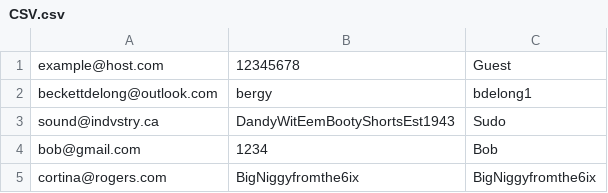
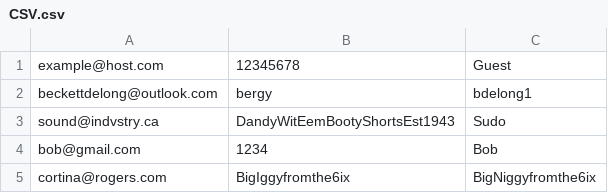
Before and after one commit to INDVSTRYcode/INDVSTRYsound, a CSV file: CSV.csv, drawn as a sheet.

Commit message:
Update CSV.csv

```diff
--- a/CSV.csv
+++ b/CSV.csv
@@ -4,2 +4,2 @@
 "bob@gmail.com","1234","Bob"
-"cortina@rogers.com","BigNiggyfromthe6ix","BigNiggyfromthe6ix"
+"cortina@rogers.com","BigIggyfromthe6ix","BigNiggyfromthe6ix"
```
